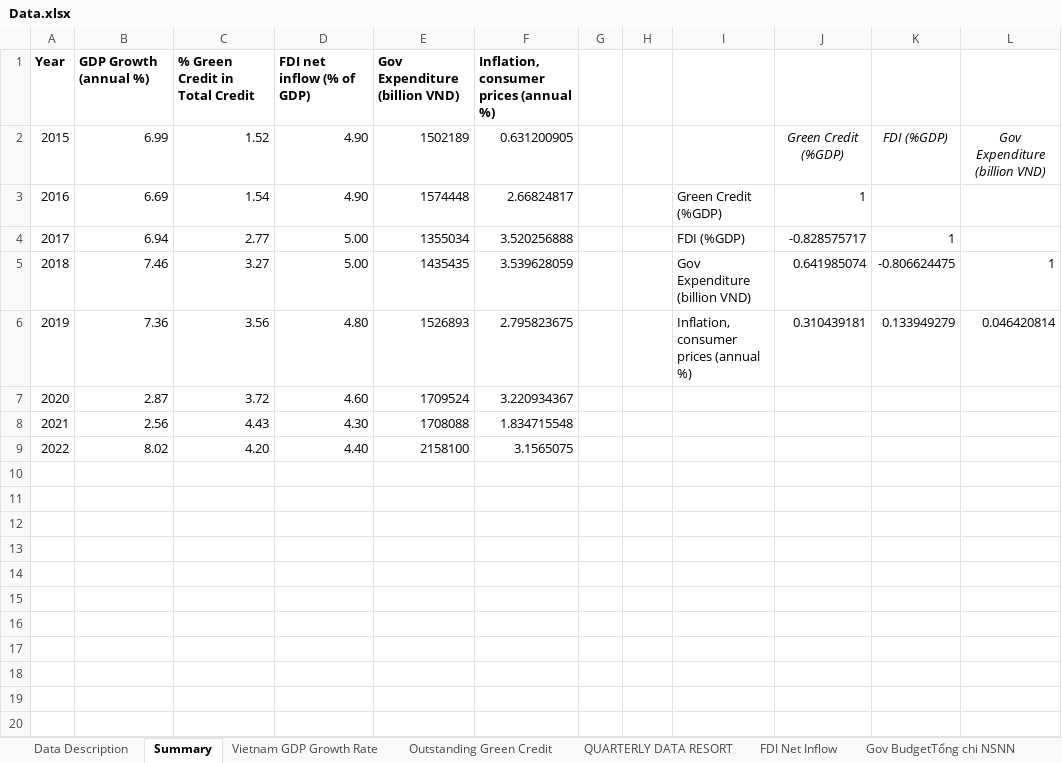
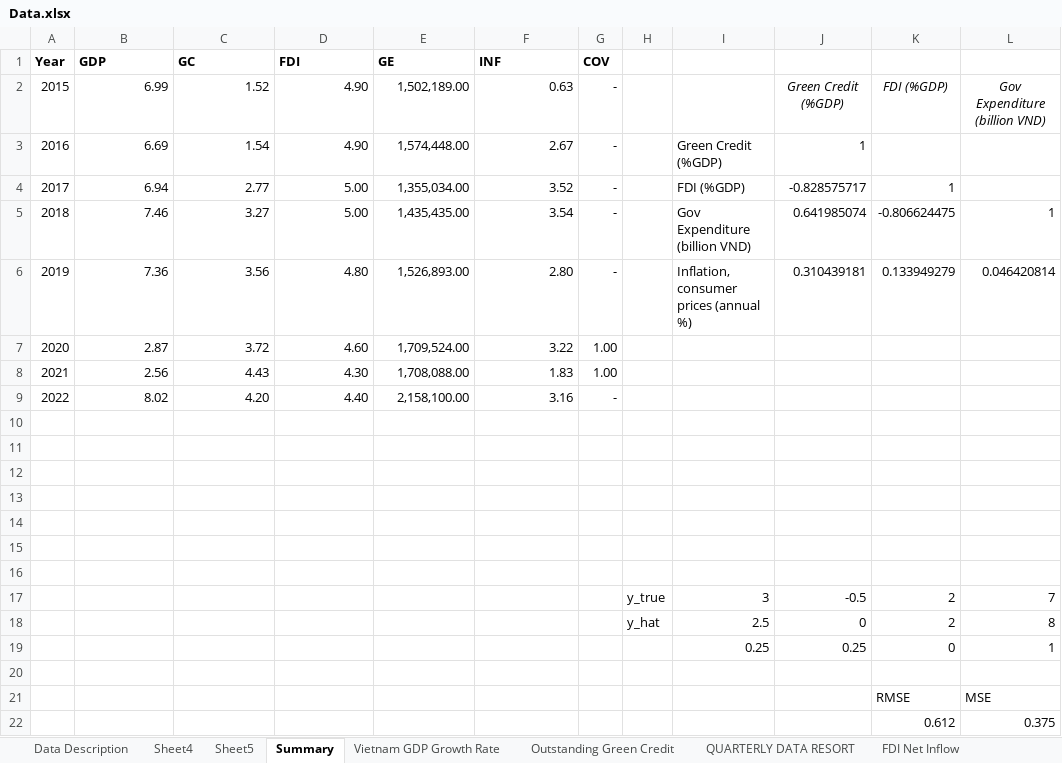
Before and after one commit to wangwang2111/Green-Credit-impact-Economic-Growth, an Excel workbook: Data.xlsx, sheet Summary, drawn as a sheet; values as stored, in another font and other column widths than the file's, no borders; charts and pictures not drawn; removed rows and columns are numbered as before the commit, all else as after; the diff names each change by its address in the sheet, - before the commit and + after, or states it on an @@ line.

```diff
--- a/Data.xlsx (sheet Summary)
+++ b/Data.xlsx (sheet Summary)
+sheet tab: Sheet4
+sheet tab: Sheet5
-row 1: Year | GDP Growth (annual %) | % Green Credit in Total Credit | FDI net inflow (% of GDP) | Gov Expenditure (billion VND) | Inflation, consumer prices (annual %)
+row 1: Year | GDP | GC | FDI | GE | INF | COV
-E2: 1502189
+E2: 1,502,189.00
-F2: 0.631200905
+F2: 0.63
-G2:G6: (empty)
+G2:G6: -
-E3: 1574448
+E3: 1,574,448.00
-F3: 2.66824817
+F3: 2.67
-E4: 1355034
+E4: 1,355,034.00
-F4: 3.520256888
+F4: 3.52
-E5: 1435435
+E5: 1,435,435.00
-F5: 3.539628059
+F5: 3.54
-E6: 1526893
+E6: 1,526,893.00
-F6: 2.795823675
+F6: 2.80
-E7: 1709524
+E7: 1,709,524.00
-F7: 3.220934367
+F7: 3.22
-G7:G8: (empty)
+G7:G8: 1.00
-E8: 1708088
+E8: 1,708,088.00
-F8: 1.834715548
+F8: 1.83
-E9: 2158100
+E9: 2,158,100.00
-F9: 3.1565075
+F9: 3.16
-G9: (empty)
+G9: -
+row 10: (empty)
+row 11: (empty)
+row 12: (empty)
+row 13: (empty)
+row 14: (empty)
+row 15: (empty)
+row 16: (empty)
+row 17:  |  |  |  |  |  |  | y_true | 3 | -0.5 | 2 | 7
+row 18:  |  |  |  |  |  |  | y_hat | 2.5 | 0 | 2 | 8
+row 19:  |  |  |  |  |  |  |  | 0.25 | 0.25 | 0 | 1
+row 20: (empty)
+row 21:  |  |  |  |  |  |  |  |  |  | RMSE | MSE
+row 22:  |  |  |  |  |  |  |  |  |  | 0.612 | 0.375
```
Also changed, not shown: sheet Data Description, formulas that keep their value, charts or pictures, 3 other files.
